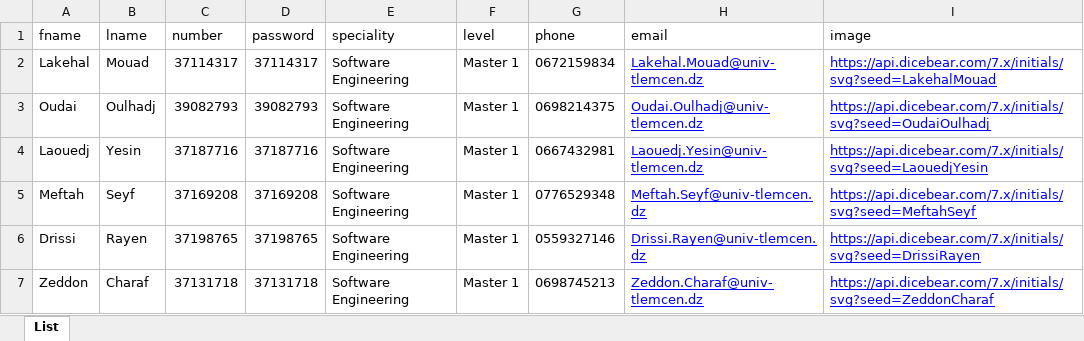
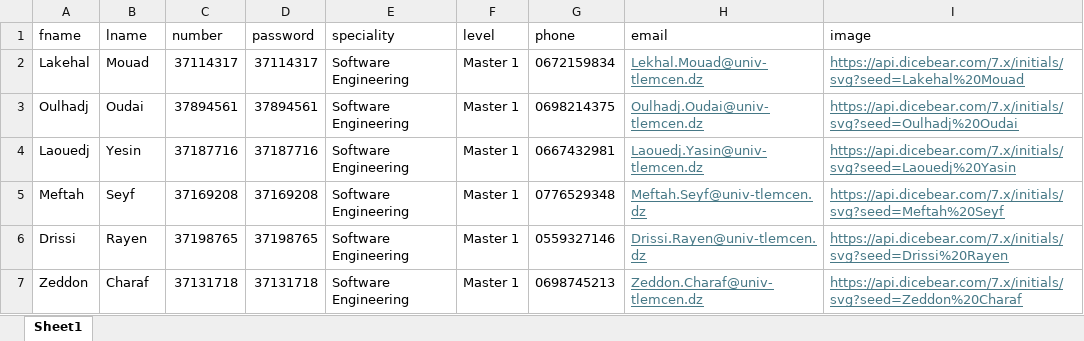
Before and after one commit to odaydid002/Exam-Managment-Project, an Excel workbook: Sample Data/students_list.xlsx, sheet Sheet1, drawn as a sheet; values as stored, in another font and other column widths than the file's, no borders; the diff names each change by its address in the sheet, - before the commit and + after, or states it on an @@ line.

```diff
--- a/Sample Data/students_list.xlsx (sheet Sheet1)
+++ b/Sample Data/students_list.xlsx (sheet Sheet1)
-sheet tab: List
+sheet tab: Sheet1
-H2 (email): Lakehal.Mouad@univ-tlemcen.dz
+H2 (email): Lekhal.Mouad@univ-tlemcen.dz
-H2:I7 text colour: #0000FF
+H2:I7 text colour: #467886
-I2 (image): https://api.dicebear.com/7.x/initials/svg?seed=LakehalMouad
+I2 (image): https://api.dicebear.com/7.x/initials/svg?seed=Lakehal%20Mouad
-A3 (fname): Oudai
+A3 (fname): Oulhadj
-B3 (lname): Oulhadj
+B3 (lname): Oudai
-C3 (number): 39082793
+C3 (number): 37894561
-D3 (password): 39082793
+D3 (password): 37894561
-H3 (email): Oudai.Oulhadj@univ-tlemcen.dz
+H3 (email): Oulhadj.Oudai@univ-tlemcen.dz
-I3 (image): https://api.dicebear.com/7.x/initials/svg?seed=OudaiOulhadj
+I3 (image): https://api.dicebear.com/7.x/initials/svg?seed=Oulhadj%20Oudai
-H4 (email): Laouedj.Yesin@univ-tlemcen.dz
+H4 (email): Laouedj.Yasin@univ-tlemcen.dz
-I4 (image): https://api.dicebear.com/7.x/initials/svg?seed=LaouedjYesin
+I4 (image): https://api.dicebear.com/7.x/initials/svg?seed=Laouedj%20Yasin
-I5 (image): https://api.dicebear.com/7.x/initials/svg?seed=MeftahSeyf
+I5 (image): https://api.dicebear.com/7.x/initials/svg?seed=Meftah%20Seyf
-I6 (image): https://api.dicebear.com/7.x/initials/svg?seed=DrissiRayen
+I6 (image): https://api.dicebear.com/7.x/initials/svg?seed=Drissi%20Rayen
-I7 (image): https://api.dicebear.com/7.x/initials/svg?seed=ZeddonCharaf
+I7 (image): https://api.dicebear.com/7.x/initials/svg?seed=Zeddon%20Charaf
```
Also changed, not shown: formulas that keep their value, Sample Data/teachers.xlsx, 30 other files.
